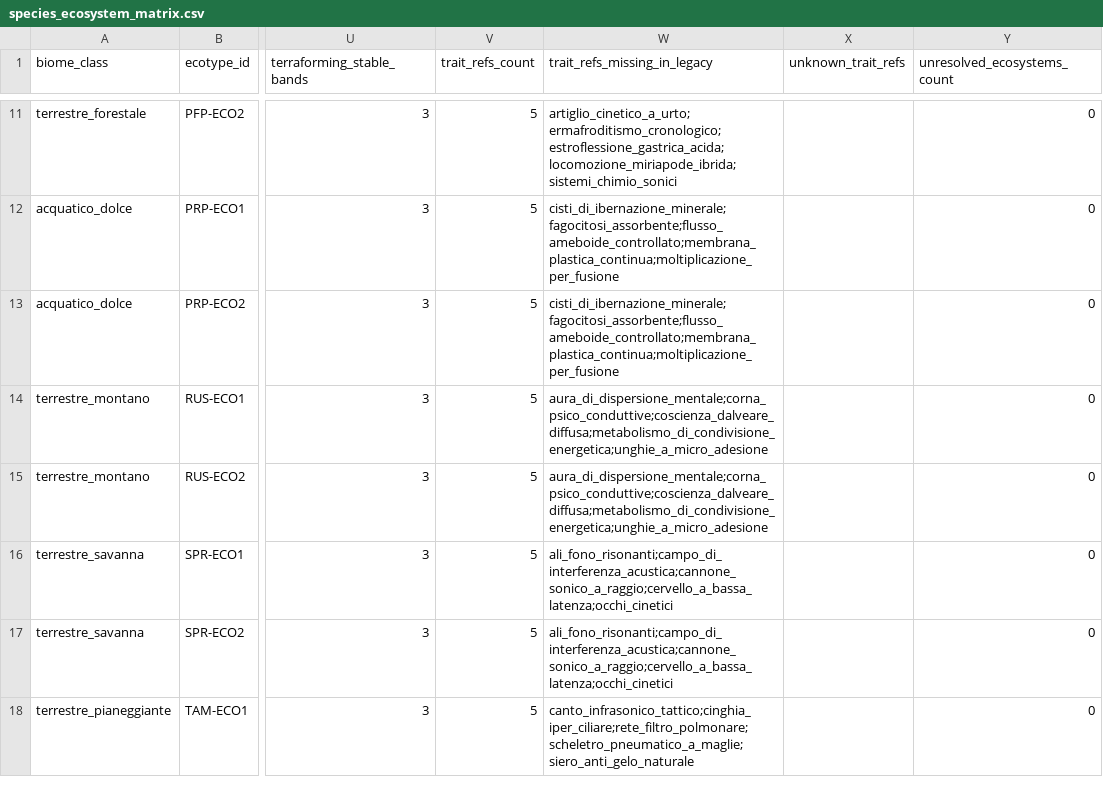
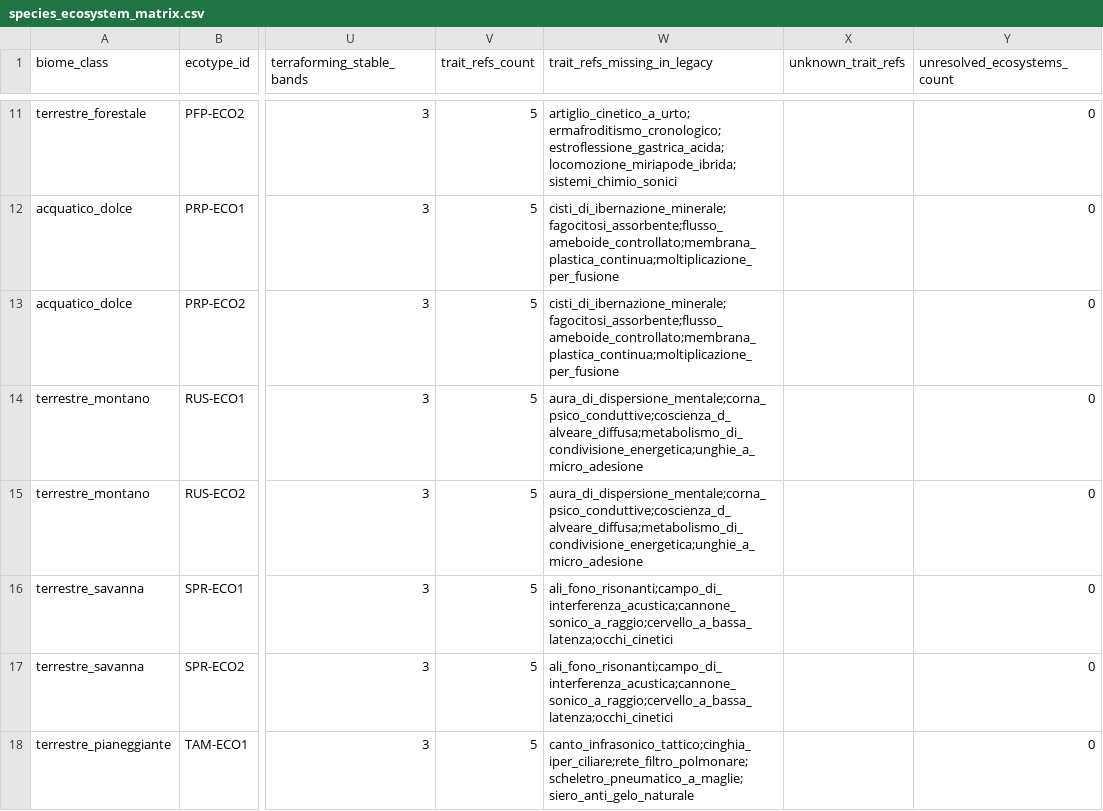
Before and after one commit to MasterDD-L34D/Game, a CSV file: docs/reports/evo/rollout/species_ecosystem_matrix.csv, drawn as a sheet; only a part is shown, gaps mark what is left out; the diff names each change by its address in the sheet, - before the commit and + after, or states it on an @@ line.

```diff
--- a/docs/reports/evo/rollout/species_ecosystem_matrix.csv
+++ b/docs/reports/evo/rollout/species_ecosystem_matrix.csv
-W14:W15 (trait_refs_missing_in_legacy): aura_di_dispersione_mentale;corna_psico_conduttive;coscienza_dalveare_diffusa;metabolismo_di_condivisione_energetica;unghie_a_micro_adesione
+W14:W15 (trait_refs_missing_in_legacy): aura_di_dispersione_mentale;corna_psico_conduttive;coscienza_d_alveare_diffusa;metabolismo_di_condivisione_energetica;unghie_a_micro_adesione
```
Also changed, not shown: docs/reports/evo/rollout/traits_external_sync.csv, docs/reports/evo/rollout/traits_gap.csv, 11 other files.
